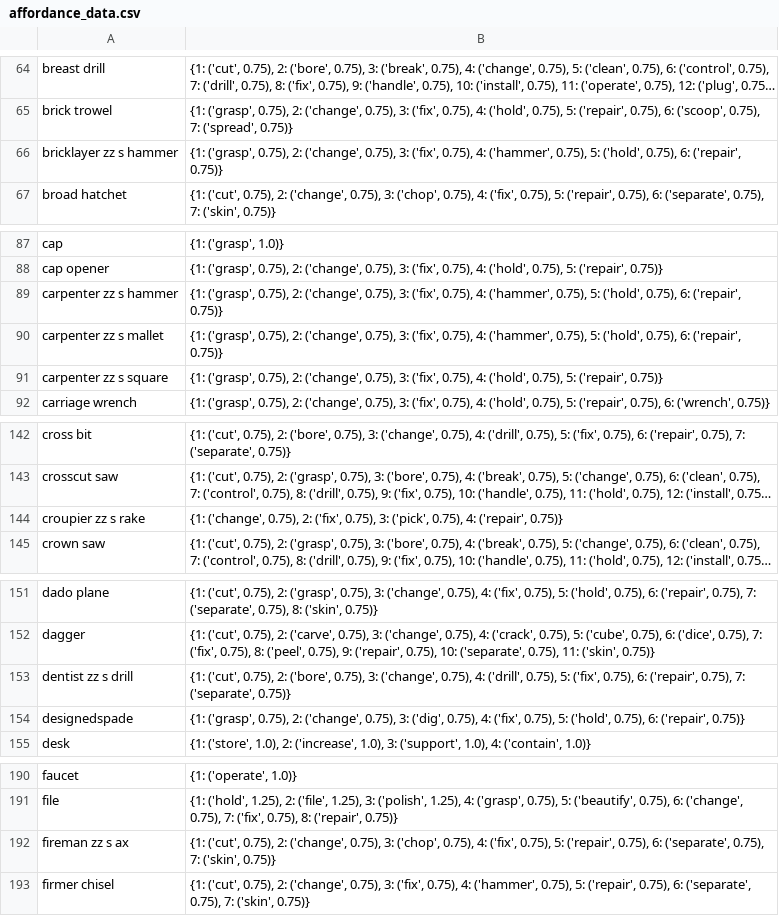
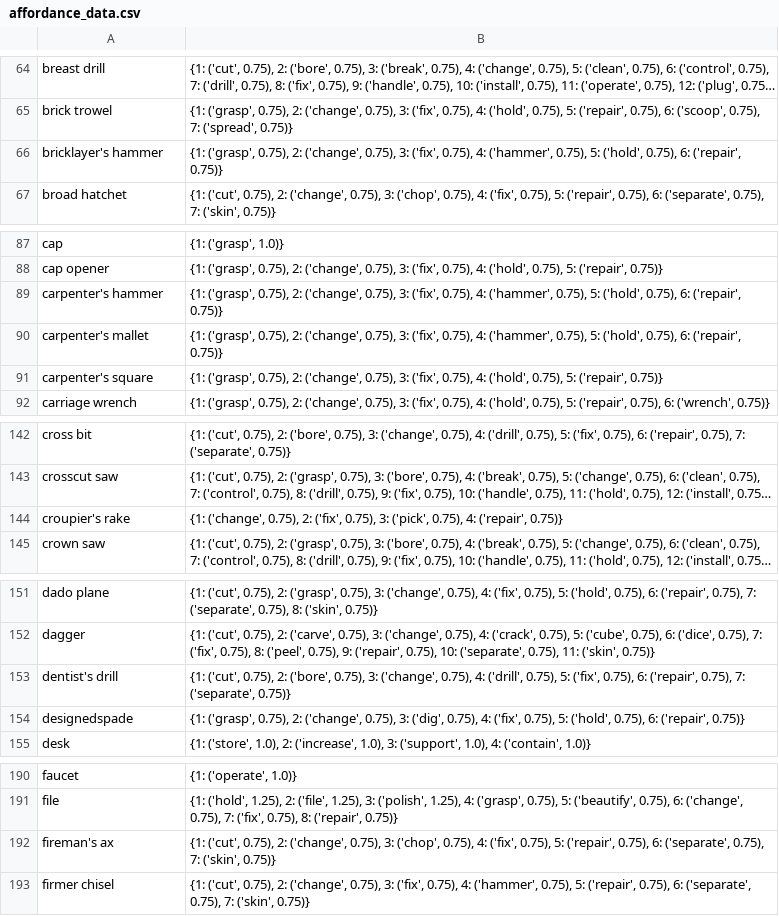
Before and after one commit to linusbui/Robo-CSK-Benchmark, a CSV file: tool_usage/affordance_data.csv, drawn as a sheet; only a part is shown, gaps mark what is left out; long unchanged cells end in …; the diff covers the shown part only; the diff names each change by its address in the sheet, - before the commit and + after, or states it on an @@ line.

Commit message:
fix spelling error in tool usage data

```diff
--- a/tool_usage/affordance_data.csv
+++ b/tool_usage/affordance_data.csv
-A66: bricklayer zz s hammer
+A66: bricklayer's hammer
-A89: carpenter zz s hammer
+A89: carpenter's hammer
-A90: carpenter zz s mallet
+A90: carpenter's mallet
-A91: carpenter zz s square
+A91: carpenter's square
-A144: croupier zz s rake
+A144: croupier's rake
-A153: dentist zz s drill
+A153: dentist's drill
-A192: fireman zz s ax
+A192: fireman's ax
```
Also changed, not shown: 1 edited cell elsewhere in this file.
